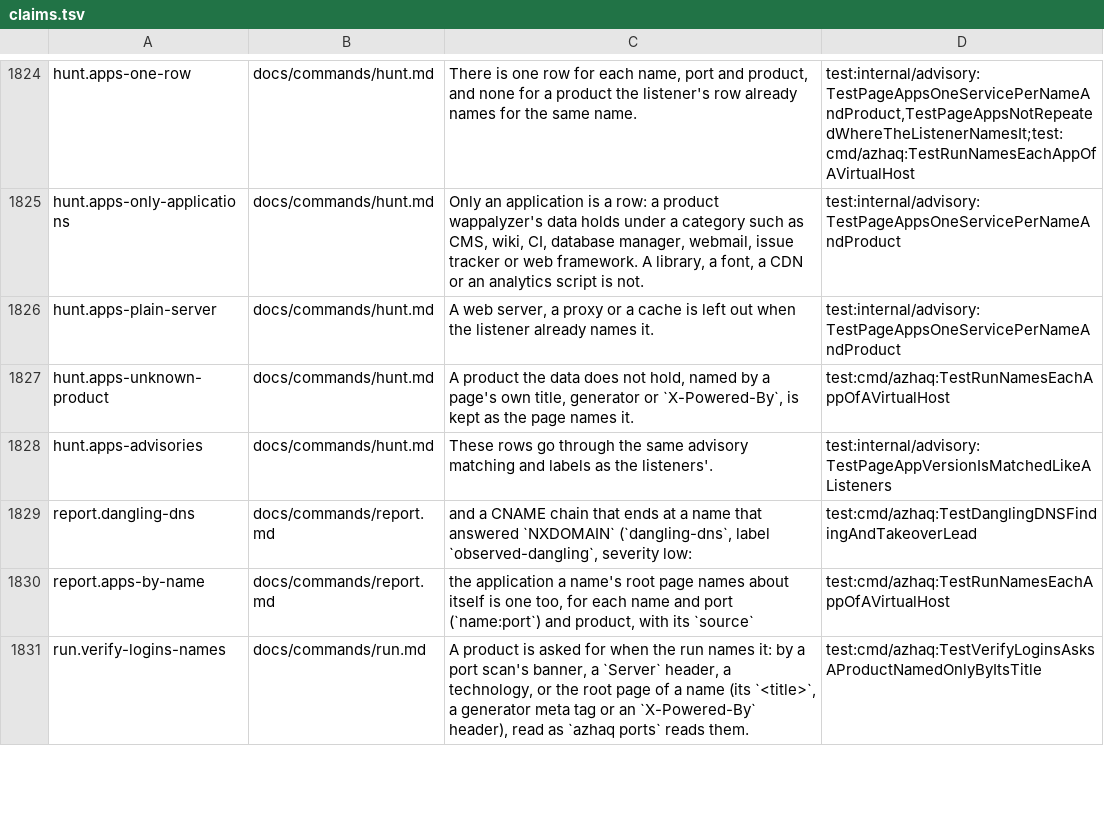
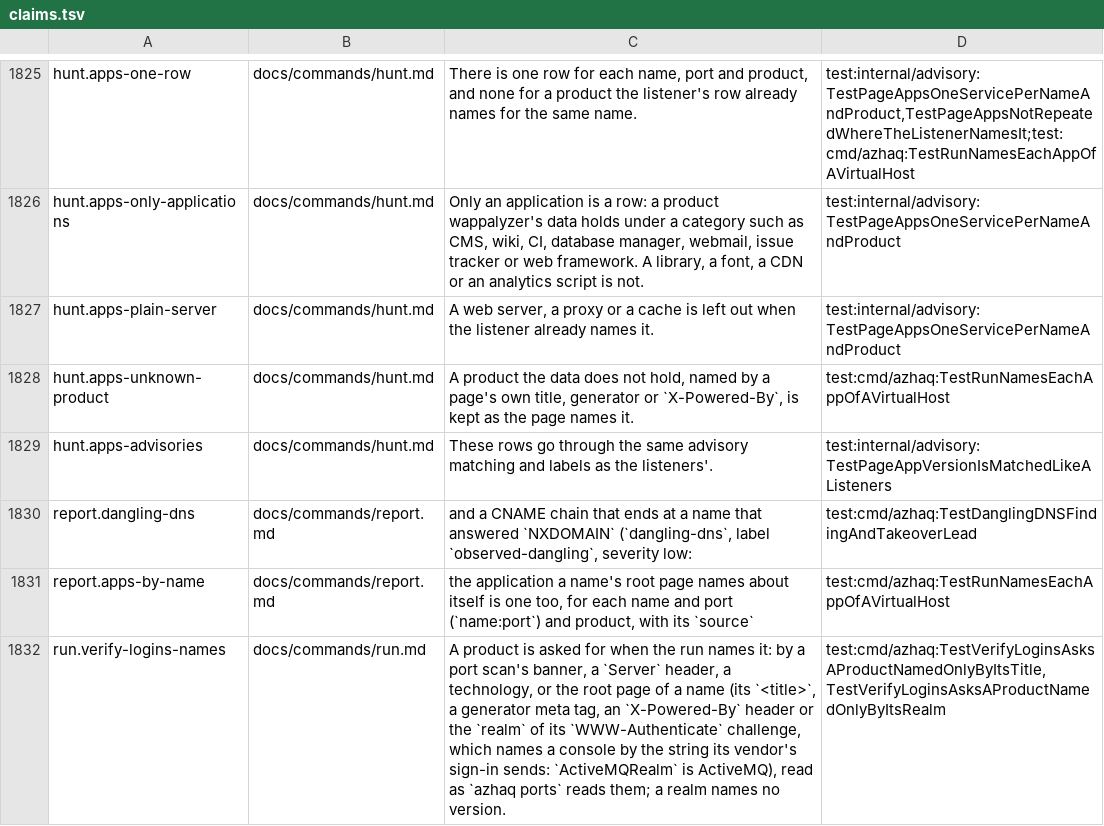
Before and after one commit to lilsadfoqs/azhaq, a TSV file: docs/claims.tsv, drawn as a sheet; only a part is shown, gaps mark what is left out; the diff covers the shown part only.

Commit message:
fix(verify-logins): a basic realm names its console, one product leads
The http row keeps the realm of a WWW-Authenticate challenge. A known
realm names the product like a title does, so the default-login
catalog asks it. A host with one confirmed catalog product and web
services nothing names gets a lead in the summary, nothing is sent.

Fixes #482

```diff
--- a/docs/claims.tsv
+++ b/docs/claims.tsv
@@ -1830,2 +1831,2 @@ report.dangling-dns	docs/commands/report.md	and a CNAME chain that ends at a nam
 report.apps-by-name	docs/commands/report.md	the application a name's root page names about itself is one too, for each name and port (`name:port`) and product, with its `source`	test:cmd/azhaq:TestRunNamesEachAppOfAVirtualHost
-run.verify-logins-names	docs/commands/run.md	A product is asked for when the run names it: by a port scan's banner, a `Server` header, a technology, or the root page of a name (its `<title>`, a generator meta tag or an `X-Powered-By` header), read as `azhaq ports` reads them.	test:cmd/azhaq:TestVerifyLoginsAsksAProductNamedOnlyByItsTitle
+run.verify-logins-names	docs/commands/run.md	A product is asked for when the run names it: by a port scan's banner, a `Server` header, a technology, or the root page of a name (its `<title>`, a generator meta tag, an `X-Powered-By` header or the `realm` of its `WWW-Authenticate` challenge, which names a console by the string its vendor's sign-in sends: `ActiveMQRealm` is ActiveMQ), read as `azhaq ports` reads them; a realm names no version.	test:cmd/azhaq:TestVerifyLoginsAsksAProductNamedOnlyByItsTitle,TestVerifyLoginsAsksAProductNamedOnlyByItsRealm
```
Also changed, not shown: 2 added rows and 2 edited cells elsewhere in this file, 12 other files.
